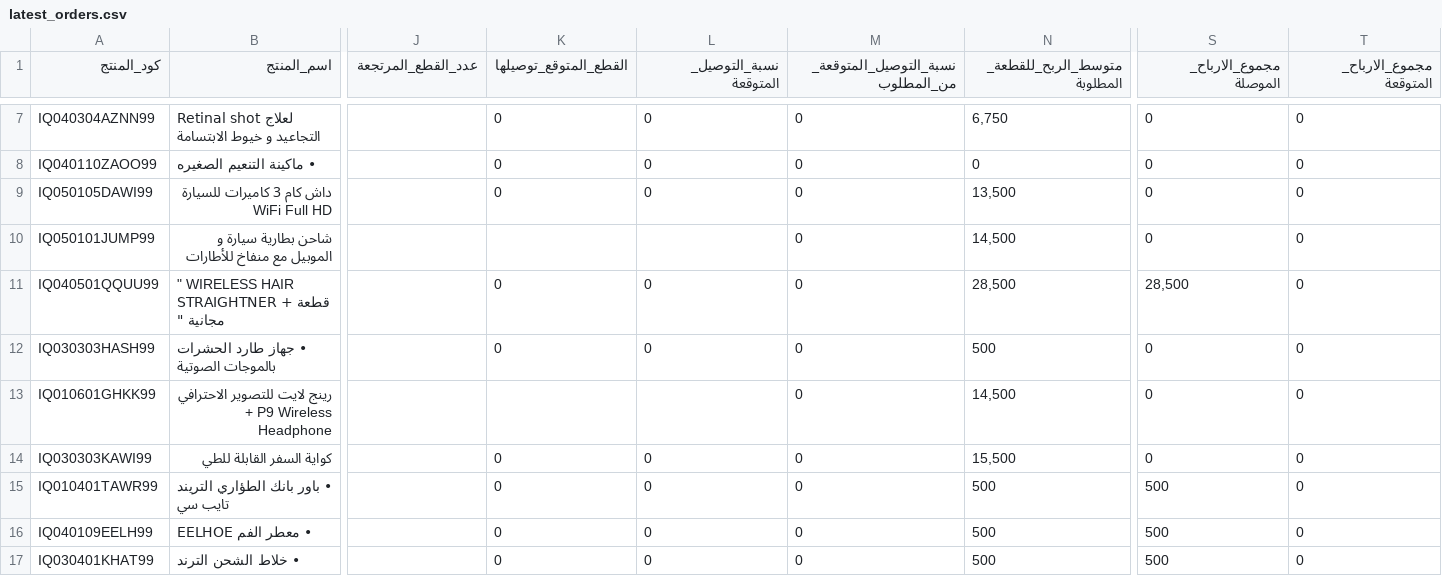
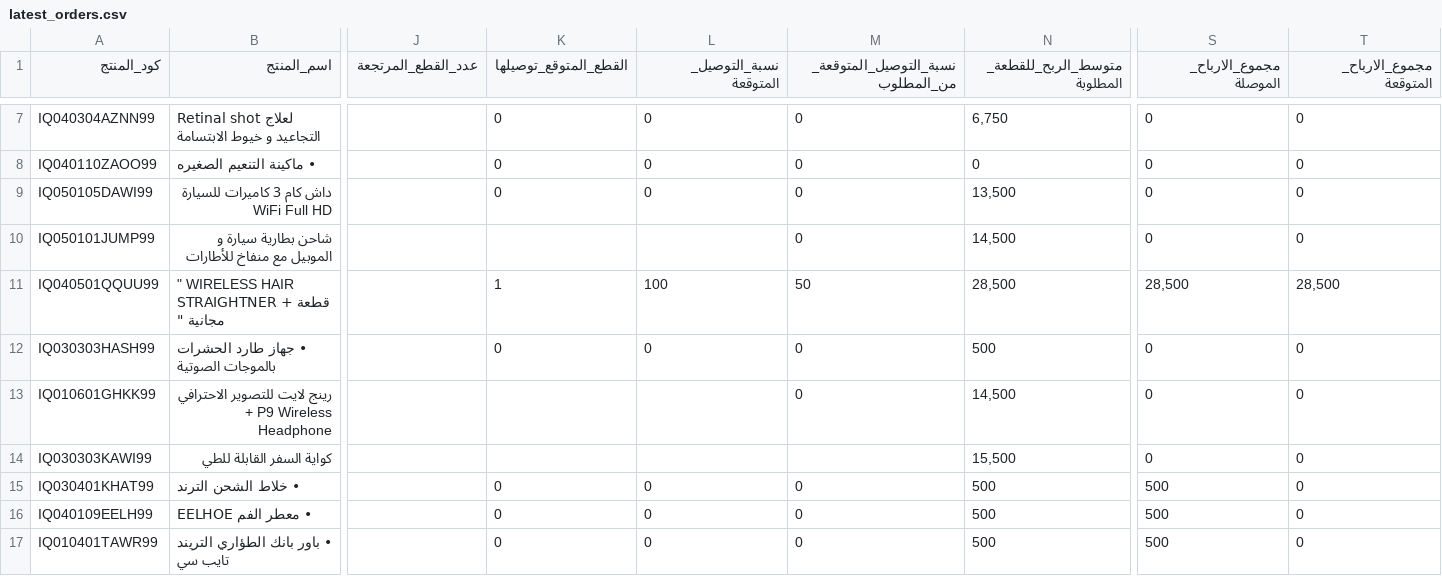
Before and after one commit to Yahya-Regragui/ecomweb, a CSV file: data/latest_orders.csv, drawn as a sheet; only a part is shown, gaps mark what is left out; the diff covers the shown part only; the diff names each change by its address in the sheet, - before the commit and + after, or states it on an @@ line.

Commit message:
Update latest Orders CSV (2026-02-13 19:55:15)

```diff
--- a/data/latest_orders.csv
+++ b/data/latest_orders.csv
-K11 (القطع_المتوقع_توصيلها): 0
+K11 (القطع_المتوقع_توصيلها): 1
-L11 (نسبة_التوصيل_المتوقعة): 0
+L11 (نسبة_التوصيل_المتوقعة): 100
-M11 (نسبة_التوصيل_المتوقعة_من_المطلوب): 0
+M11 (نسبة_التوصيل_المتوقعة_من_المطلوب): 50
-T11 (مجموع_الارباح_المتوقعة): 0
+T11 (مجموع_الارباح_المتوقعة): 28,500
-K14 (القطع_المتوقع_توصيلها): 0
+K14 (القطع_المتوقع_توصيلها): (empty)
-L14 (نسبة_التوصيل_المتوقعة): 0
+L14 (نسبة_التوصيل_المتوقعة): (empty)
-M14 (نسبة_التوصيل_المتوقعة_من_المطلوب): 0
+M14 (نسبة_التوصيل_المتوقعة_من_المطلوب): (empty)
@@ row 17 moved to row 15: IQ030401KHAT99 @@
```
Also changed, not shown: 1 added row, 1 removed row and 24 edited cells elsewhere in this file.
